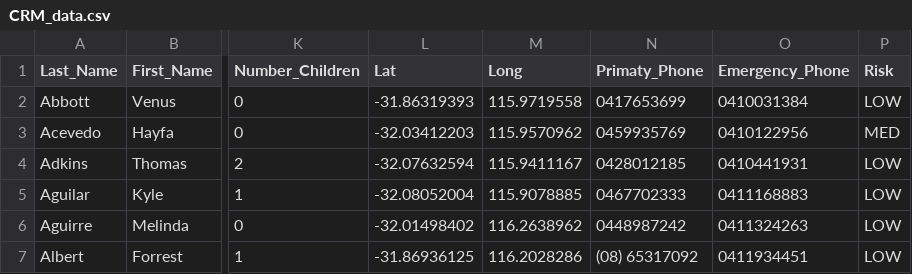
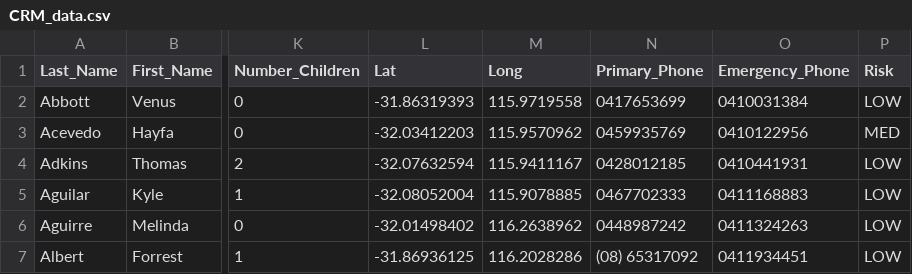
Before and after one commit to MFord80/fire-proximity-dashboard, a CSV file: data/CRM_data.csv, drawn as a sheet; only a part is shown, gaps mark what is left out; the diff names each change by its address in the sheet, - before the commit and + after, or states it on an @@ line.

```diff
--- a/data/CRM_data.csv
+++ b/data/CRM_data.csv
-N1: Primaty_Phone
+N1: Primary_Phone
```
Also changed, not shown: 12 other files.
